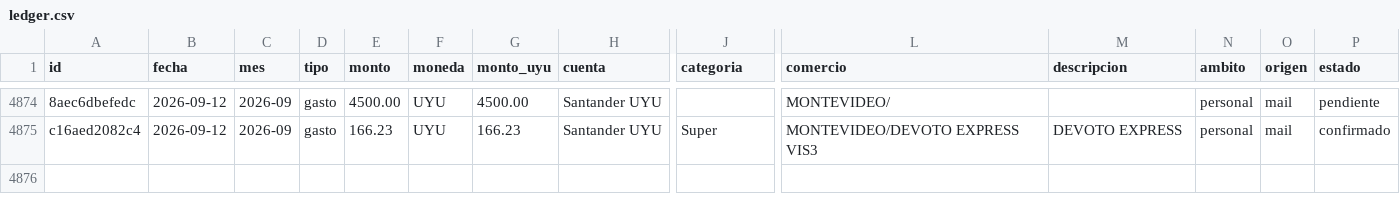
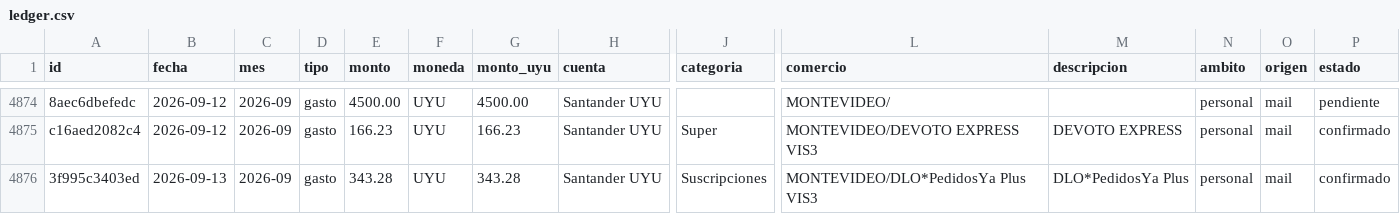
Before and after one commit to joacoguerrae/registro-gastos, a CSV file: data/ledger.csv, drawn as a sheet; only a part is shown, gaps mark what is left out; rows hold the shown columns only; the diff names each change by its address in the sheet, - before the commit and + after, or states it on an @@ line.

```diff
--- a/data/ledger.csv
+++ b/data/ledger.csv
+row 4876: 3f995c3403ed | 2026-09-13 | 2026-09 | gasto | 343.28 | UYU | 343.28 | Santander UYU | Suscripciones | MONTEVIDEO/DLO*PedidosYa Plus VIS3 | DLO*PedidosYa Plus | personal | mail | confirmado
```
Also changed, not shown: data/staging/procesados.csv, out/presupuesto_vs_real.csv, 5 other files.
